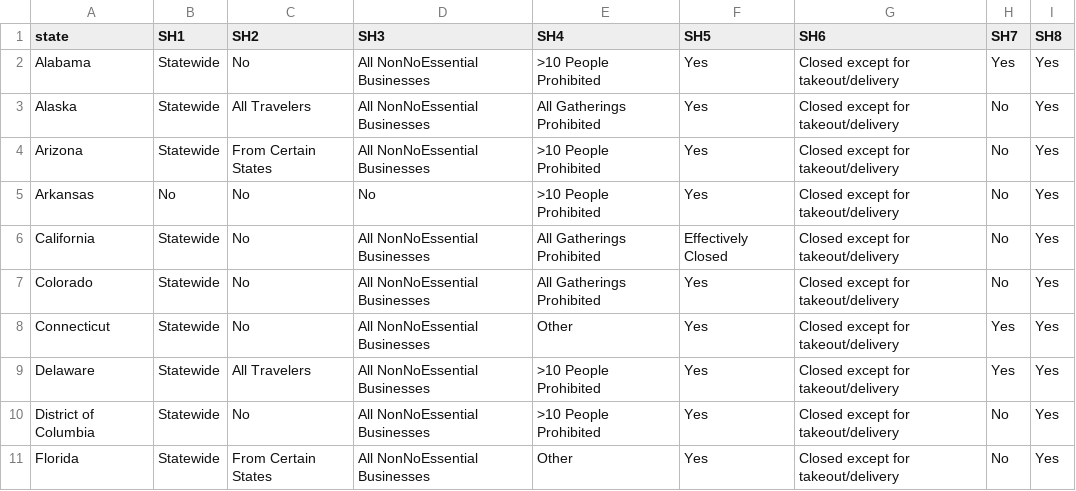
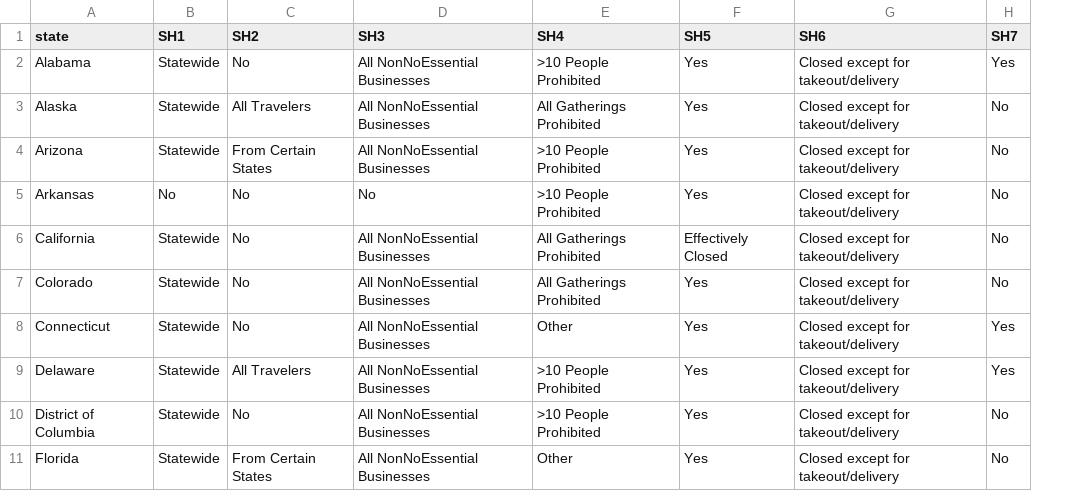
Before and after one commit to izzyoungs/covid-19, a CSV file: Data/stay_at_home.csv, drawn as a sheet; only a part is shown; the diff names each change by its address in the sheet, - before the commit and + after, or states it on an @@ line.

```diff
--- a/Data/stay_at_home.csv
+++ b/Data/stay_at_home.csv
-column I (SH8), rows 2-11: all Yes
```
Also changed, not shown: 11 other files.
